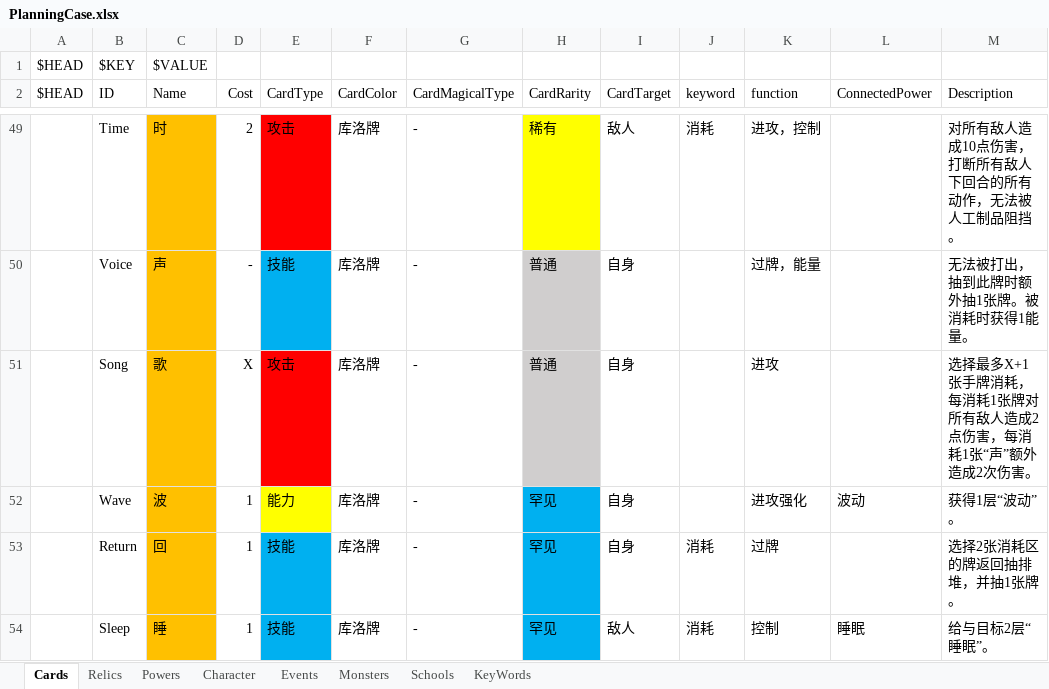
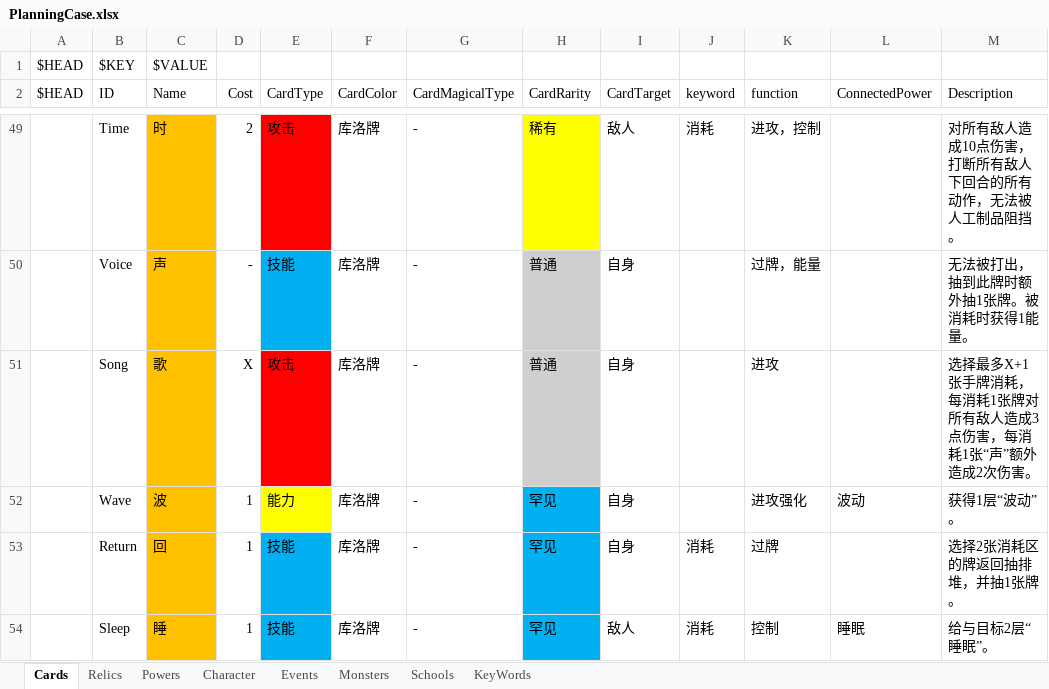
Before and after one commit to tuzishu/KinomotoSakuraMod, an Excel workbook: Excel/PlanningCase.xlsx, sheet Cards, drawn as a sheet; only a part is shown, gaps mark what is left out; values as stored, in another font and other column widths than the file's, no borders; the diff names each change by its address in the sheet, - before the commit and + after, or states it on an @@ line.

```diff
--- a/Excel/PlanningCase.xlsx (sheet Cards)
+++ b/Excel/PlanningCase.xlsx (sheet Cards)
-M51 (Description): …敌人造成2点伤害，…
+M51 (Description): …敌人造成3点伤害，…
```
Also changed, not shown: 6 other files.
